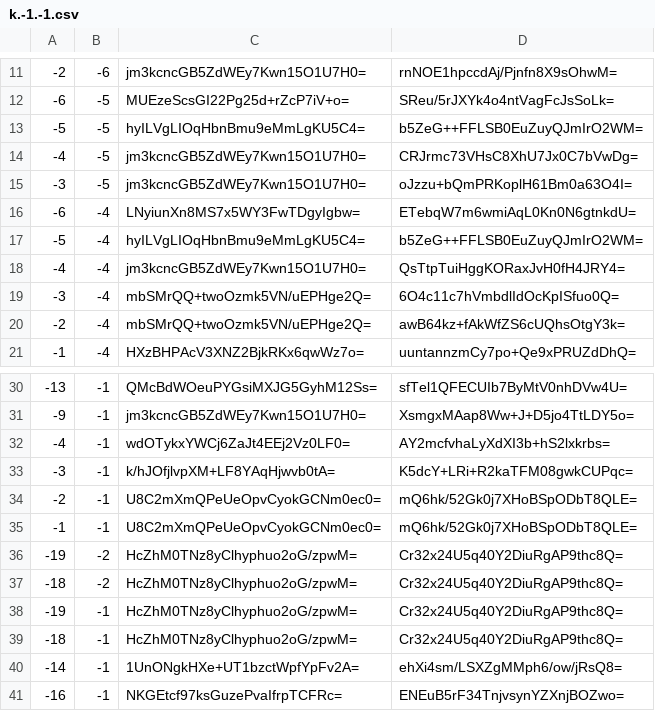
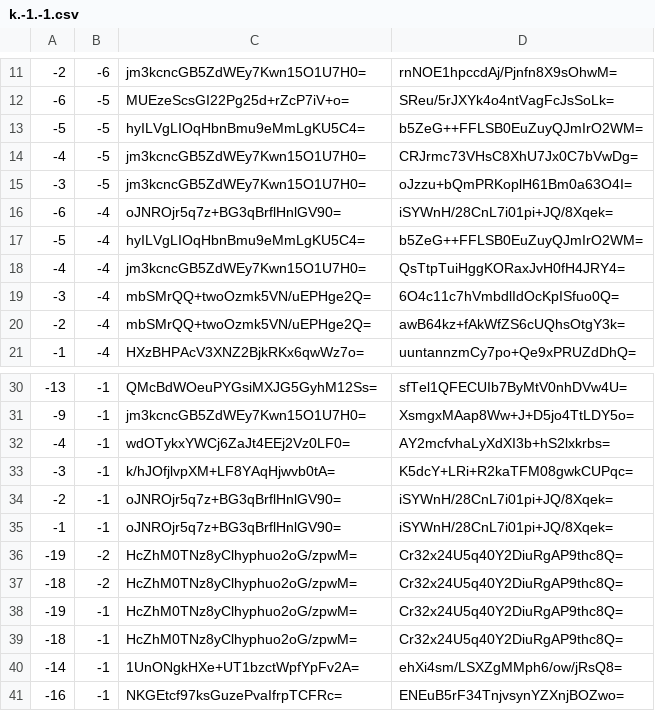
Before and after one commit to mochimochiomochi/mochicraftmap2, a CSV file: nether/tiles/zoom.-1/metadata/k.-1.-1.csv, drawn as a sheet; only a part is shown, gaps mark what is left out.

```diff
--- a/nether/tiles/zoom.-1/metadata/k.-1.-1.csv
+++ b/nether/tiles/zoom.-1/metadata/k.-1.-1.csv
@@ -15,3 +15,3 @@
 -3,-5,jm3kcncGB5ZdWEy7Kwn15O1U7H0=,oJzzu+bQmPRKoplH61Bm0a63O4I=
--6,-4,LNyiunXn8MS7x5WY3FwTDgyIgbw=,ETebqW7m6wmiAqL0Kn0N6gtnkdU=
+-6,-4,oJNROjr5q7z+BG3qBrflHnlGV90=,iSYWnH/28CnL7i01pi+JQ/8Xqek=
 -5,-4,hyILVgLIOqHbnBmu9eMmLgKU5C4=,b5ZeG++FFLSB0EuZuyQJmIrO2WM=
@@ -33,4 +33,4 @@
 -3,-1,k/hJOfjlvpXM+LF8YAqHjwvb0tA=,K5dcY+LRi+R2kaTFM08gwkCUPqc=
--2,-1,U8C2mXmQPeUeOpvCyokGCNm0ec0=,mQ6hk/52Gk0j7XHoBSpODbT8QLE=
--1,-1,U8C2mXmQPeUeOpvCyokGCNm0ec0=,mQ6hk/52Gk0j7XHoBSpODbT8QLE=
+-2,-1,oJNROjr5q7z+BG3qBrflHnlGV90=,iSYWnH/28CnL7i01pi+JQ/8Xqek=
+-1,-1,oJNROjr5q7z+BG3qBrflHnlGV90=,iSYWnH/28CnL7i01pi+JQ/8Xqek=
 -19,-2,HcZhM0TNz8yClhyphuo2oG/zpwM=,Cr32x24U5q40Y2DiuRgAP9thc8Q=
```
Also changed, not shown: nether/tiles/zoom.-1/metadata/k.-1.0.csv, nether/tiles/zoom.-2/metadata/k.-1.-1.csv, 49 other files.
